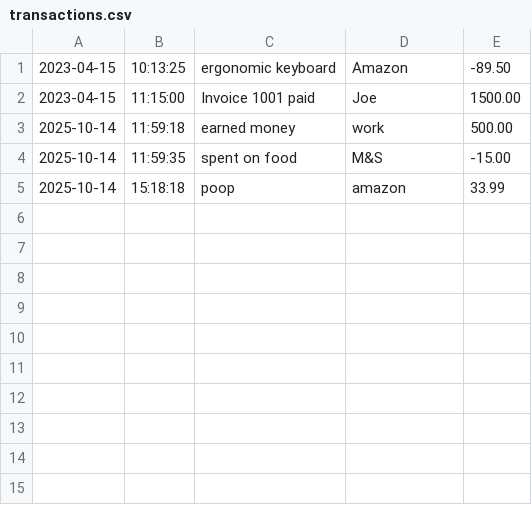
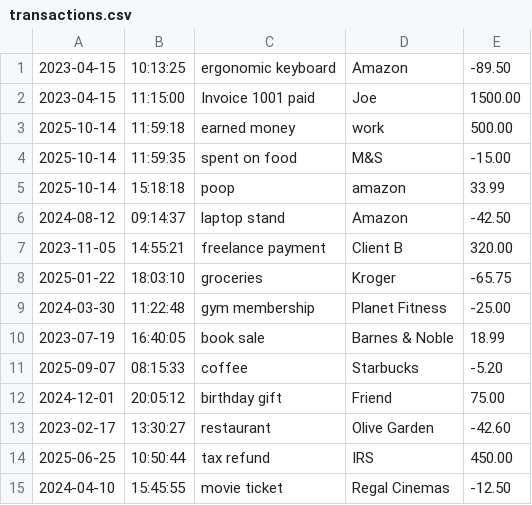
Before and after one commit to hunbalkhan/BookKeeper, a CSV file: transactions.csv, drawn as a sheet; the diff names each change by its address in the sheet, - before the commit and + after, or states it on an @@ line.

```diff
--- a/transactions.csv
+++ b/transactions.csv
+row 6: 2024-08-12 | 09:14:37 | laptop stand | Amazon | -42.50
+row 7: 2023-11-05 | 14:55:21 | freelance payment | Client B | 320.00
+row 8: 2025-01-22 | 18:03:10 | groceries | Kroger | -65.75
+row 9: 2024-03-30 | 11:22:48 | gym membership | Planet Fitness | -25.00
+row 10: 2023-07-19 | 16:40:05 | book sale | Barnes & Noble | 18.99
+row 11: 2025-09-07 | 08:15:33 | coffee | Starbucks | -5.20
+row 12: 2024-12-01 | 20:05:12 | birthday gift | Friend | 75.00
+row 13: 2023-02-17 | 13:30:27 | restaurant | Olive Garden | -42.60
+row 14: 2025-06-25 | 10:50:44 | tax refund | IRS | 450.00
+row 15: 2024-04-10 | 15:45:55 | movie ticket | Regal Cinemas | -12.50
```
Also changed, not shown: 1 other file.
